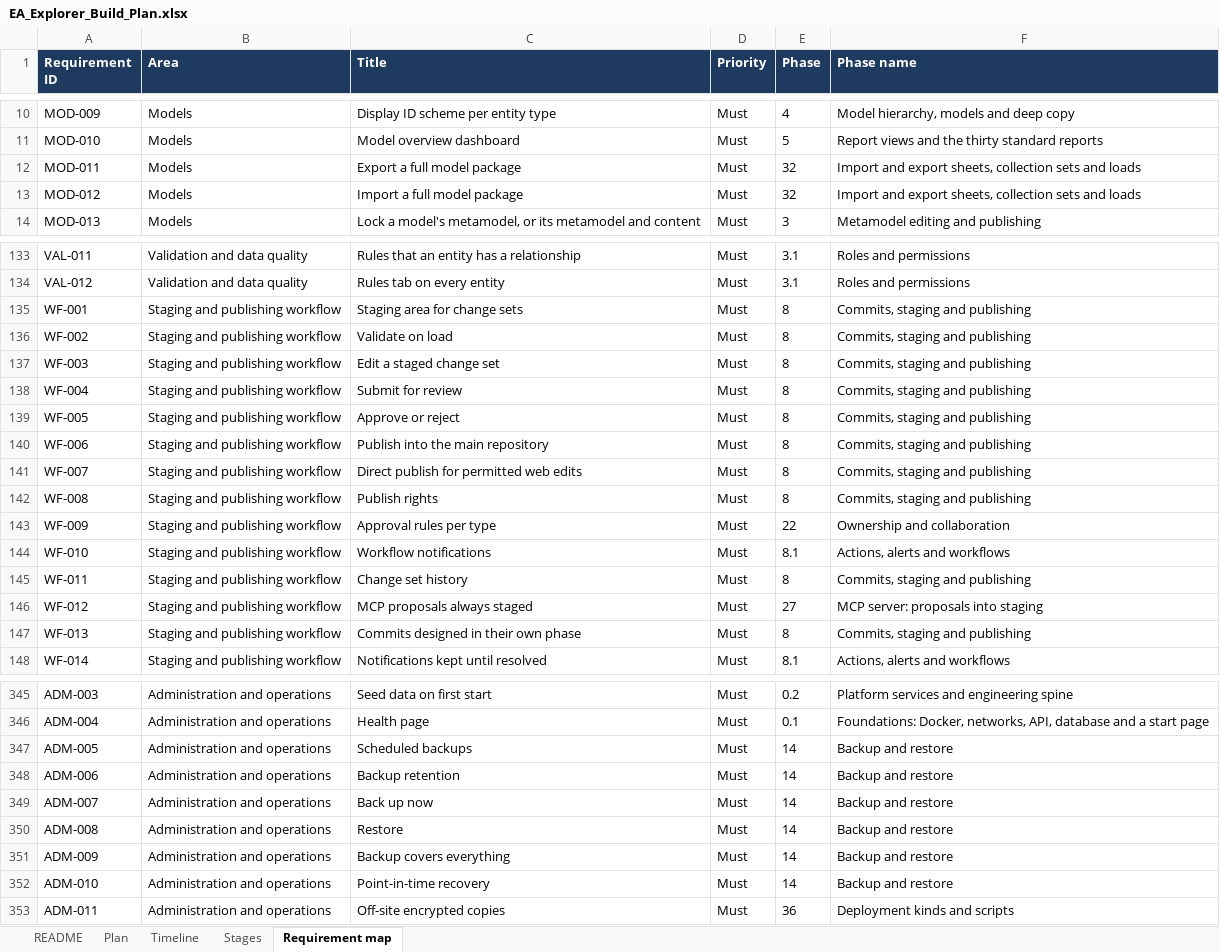
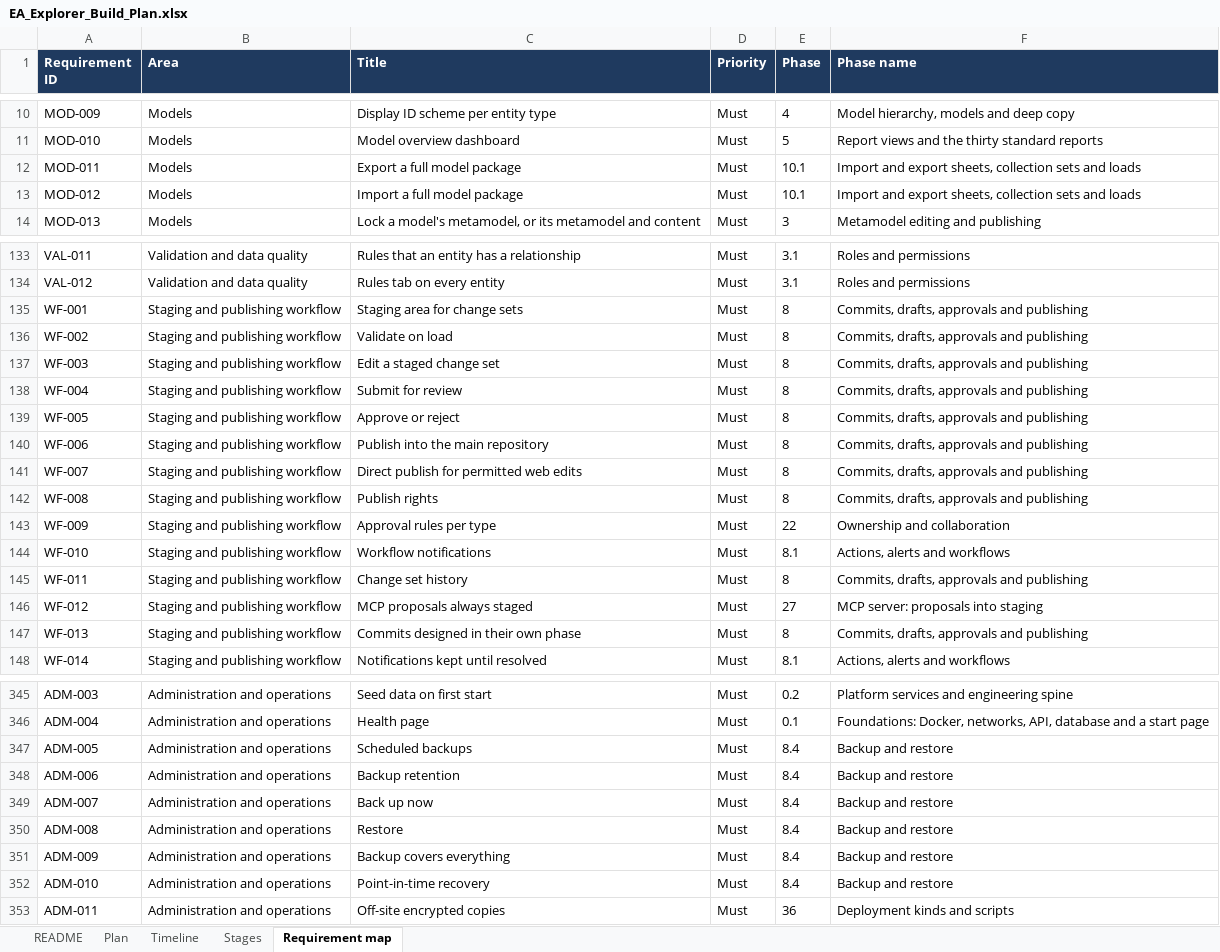
Before and after one commit to gauravvermaea/EA-Enterpise, an Excel workbook: docs/requirements/EA_Explorer_Build_Plan.xlsx, sheet Requirement map, drawn as a sheet; only a part is shown, gaps mark what is left out; values as stored, in another font and other column widths than the file's, no borders; charts and pictures not drawn; the diff covers the shown part only; the diff names each change by its address in the sheet, - before the commit and + after, or states it on an @@ line.

Commit message:
phase 7

```diff
--- a/docs/requirements/EA_Explorer_Build_Plan.xlsx (sheet Requirement map)
+++ b/docs/requirements/EA_Explorer_Build_Plan.xlsx (sheet Requirement map)
-E12:E13 (Phase): 32
+E12:E13 (Phase): 10.1
-F135:F142 (Phase name): Commits, staging and publishing
+F135:F142 (Phase name): Commits, drafts, approvals and publishing
-F145 (Phase name): Commits, staging and publishing
+F145 (Phase name): Commits, drafts, approvals and publishing
-F147 (Phase name): Commits, staging and publishing
+F147 (Phase name): Commits, drafts, approvals and publishing
-E347:E352 (Phase): 14
+E347:E352 (Phase): 8.4
```
Also changed, not shown: 32 edited cells elsewhere in this sheet, sheet Plan, sheet Timeline, sheet Stages, formulas that keep their value, 30 other files.
